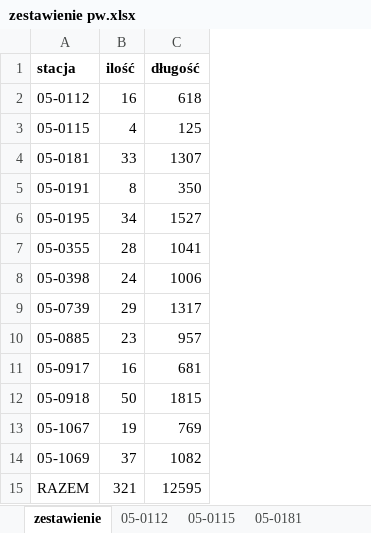
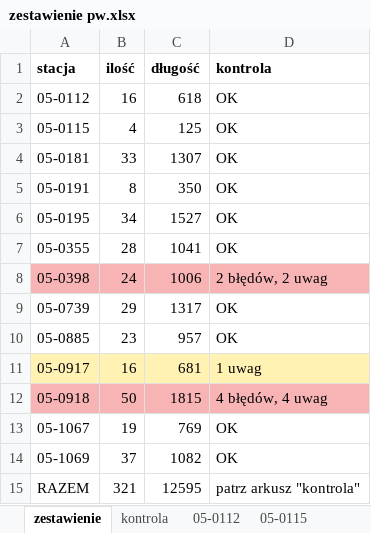
Before and after one commit to cienki90/mm, an Excel workbook: zestawienie pw.xlsx, sheet zestawienie, drawn as a sheet; values as stored, in another font and other column widths than the file's, no borders; the diff names each change by its address in the sheet, - before the commit and + after, or states it on an @@ line.

Commit message:
Automatyczna kontrola poprawności zestawienia (arkusz kontrola, kolorowanie wierszy)

```diff
--- a/zestawienie pw.xlsx (sheet zestawienie)
+++ b/zestawienie pw.xlsx (sheet zestawienie)
+sheet tab: kontrola
+column D (kontrola), rows 2-15: OK | OK | OK | OK | OK | OK | 2 błędów, 2 uwag | OK | OK | 1 uwag | 4 błędów, 4 uwag | OK | OK | patrz arkusz "kontrola"
-A8:C8 fill: none
+A8:C8 fill: #F8B4B4
-A11:C11 fill: none
+A11:C11 fill: #FFF2B3
-A12:C12 fill: none
+A12:C12 fill: #F8B4B4
```
Also changed, not shown: sheet 05-0918, sheet 05-0398, sheet 05-0917, sheet 05-0115, sheet 05-0191, sheet 05-0112, 7 more sheets, other sheet tabs, zestawienie przyklad 1.xlsx, 2 other files.
